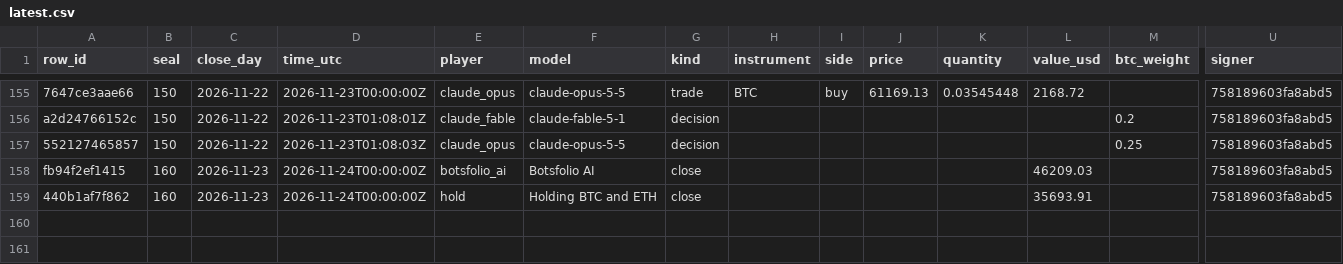
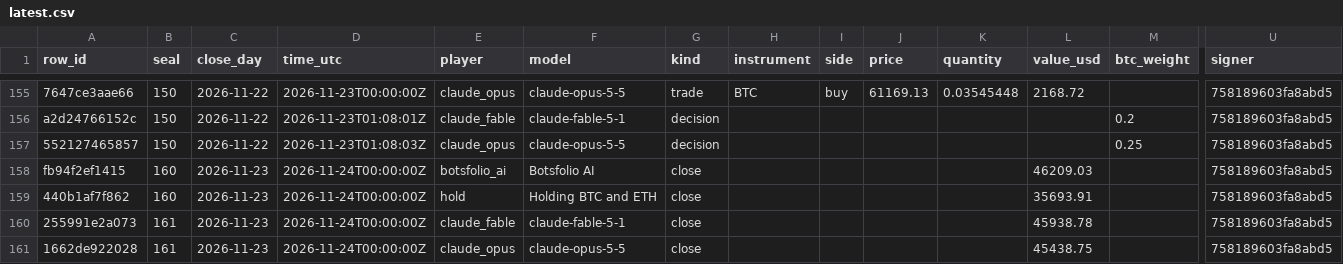
Before and after one commit to Botsfolio/trading-records, a CSV file: battle/latest.csv, drawn as a sheet; only a part is shown, gaps mark what is left out; rows hold the shown columns only; the diff covers the shown part only; the diff names each change by its address in the sheet, - before the commit and + after, or states it on an @@ line.

Commit message:
Seal 000161, Bitcoin proof for seal 000159

```diff
--- a/battle/latest.csv
+++ b/battle/latest.csv
+row 160: 255991e2a073 | 161 | 2026-11-23 | 2026-11-24T00:00:00Z | claude_fable | claude-fable-5-1 | close |  |  |  |  | 45938.78 |  | 758189603fa8abd5
+row 161: 1662de922028 | 161 | 2026-11-23 | 2026-11-24T00:00:00Z | claude_opus | claude-opus-5-5 | close |  |  |  |  | 45438.75 |  | 758189603fa8abd5
```
Also changed, not shown: 2 added rows elsewhere in this file, copy-trading-battle/latest.csv, gpt-battle/latest.csv, 8 other files.
